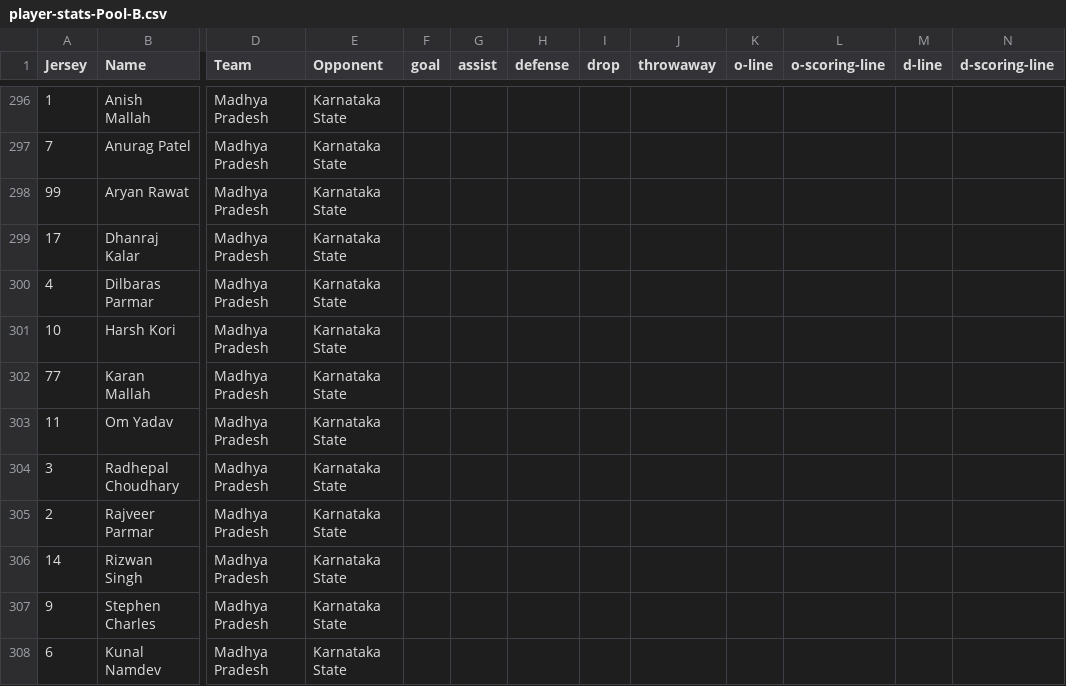
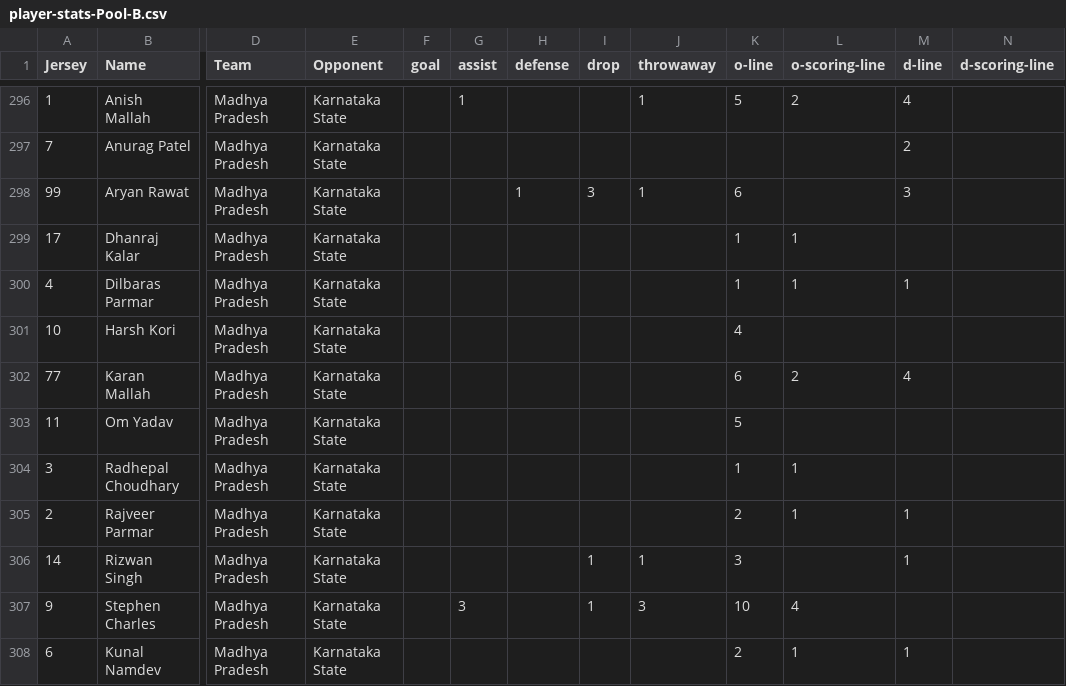
Before and after one commit to india-ultimate/fantasy, a CSV file: data/player-stats-Pool-B.csv, drawn as a sheet; only a part is shown, gaps mark what is left out; the diff covers the shown part only; the diff names each change by its address in the sheet, - before the commit and + after, or states it on an @@ line.

```diff
--- a/data/player-stats-Pool-B.csv
+++ b/data/player-stats-Pool-B.csv
-G296 (assist): (empty)
+G296 (assist): 1
-J296 (throwaway): (empty)
+J296 (throwaway): 1
-K296 (o-line): (empty)
+K296 (o-line): 5
-L296 (o-scoring-line): (empty)
+L296 (o-scoring-line): 2
-M296 (d-line): (empty)
+M296 (d-line): 4
-M297 (d-line): (empty)
+M297 (d-line): 2
-H298 (defense): (empty)
+H298 (defense): 1
-I298 (drop): (empty)
+I298 (drop): 3
-J298 (throwaway): (empty)
+J298 (throwaway): 1
-K298 (o-line): (empty)
+K298 (o-line): 6
-M298 (d-line): (empty)
+M298 (d-line): 3
-K299:K300 (o-line): (empty)
+K299:K300 (o-line): 1
-L299:L300 (o-scoring-line): (empty)
+L299:L300 (o-scoring-line): 1
-M300 (d-line): (empty)
+M300 (d-line): 1
-K301 (o-line): (empty)
+K301 (o-line): 4
-K302 (o-line): (empty)
+K302 (o-line): 6
-L302 (o-scoring-line): (empty)
+L302 (o-scoring-line): 2
-M302 (d-line): (empty)
+M302 (d-line): 4
-K303 (o-line): (empty)
+K303 (o-line): 5
-K304 (o-line): (empty)
+K304 (o-line): 1
-L304:L305 (o-scoring-line): (empty)
+L304:L305 (o-scoring-line): 1
-K305 (o-line): (empty)
+K305 (o-line): 2
-M305:M306 (d-line): (empty)
+M305:M306 (d-line): 1
-I306:I307 (drop): (empty)
+I306:I307 (drop): 1
-J306 (throwaway): (empty)
+J306 (throwaway): 1
-K306 (o-line): (empty)
+K306 (o-line): 3
-G307 (assist): (empty)
+G307 (assist): 3
-J307 (throwaway): (empty)
+J307 (throwaway): 3
-K307 (o-line): (empty)
+K307 (o-line): 10
-L307 (o-scoring-line): (empty)
+L307 (o-scoring-line): 4
-K308 (o-line): (empty)
+K308 (o-line): 2
-L308 (o-scoring-line): (empty)
+L308 (o-scoring-line): 1
-M308 (d-line): (empty)
+M308 (d-line): 1
```
Also changed, not shown: 31 edited cells elsewhere in this file, 2 other files.
